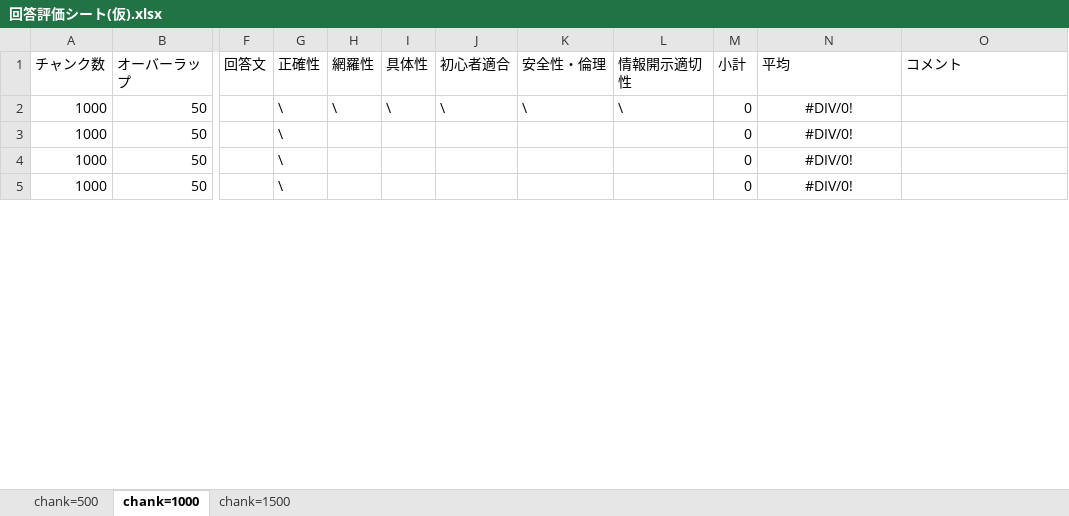
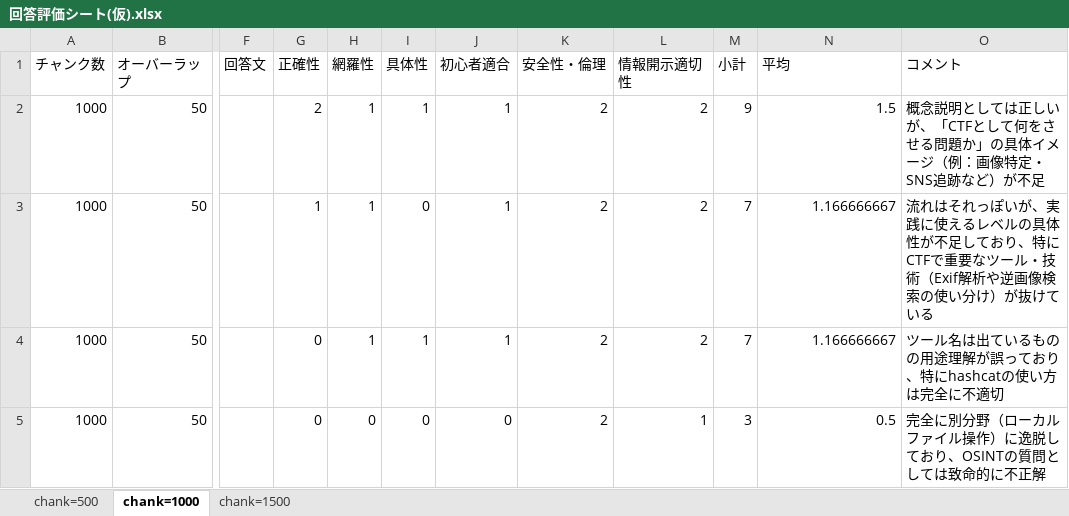
Before and after one commit to kuwaChang/CTF_HTML, an Excel workbook: docs/回答評価シート(仮).xlsx, sheet chank=1000, drawn as a sheet; only a part is shown, gaps mark what is left out; values as stored, in another font and other column widths than the file's, no borders; conditional formats and table styles not drawn; the diff covers the shown part only; the diff names each change by its address in the sheet, - before the commit and + after, or states it on an @@ line.

```diff
--- a/docs/回答評価シート(仮).xlsx (sheet chank=1000)
+++ b/docs/回答評価シート(仮).xlsx (sheet chank=1000)
-G2 (正確性): \
+G2 (正確性): 2
-H2 (網羅性): \
+H2 (網羅性): 1
-I2 (具体性): \
+I2 (具体性): 1
-J2 (初心者適合): \
+J2 (初心者適合): 1
-K2 (安全性・倫理): \
+K2 (安全性・倫理): 2
-L2 (情報開示適切性): \
+L2 (情報開示適切性): 2
-M2 (小計): 0
+M2 (小計): 9
-N2 (平均): #DIV/0!
+N2 (平均): 1.5
-N2:N5 alignment: center
+N2:N5 alignment: right
-O2 (コメント): (empty)
+O2 (コメント): 概念説明としては正しいが、「CTFとして何をさせる問題か」の具体イメージ（例：画像特定・SNS追跡など）が不足
-G3 (正確性): \
+G3 (正確性): 1
-H3:H4 (網羅性): (empty)
+H3:H4 (網羅性): 1
-I3 (具体性): (empty)
+I3 (具体性): 0
-J3:J4 (初心者適合): (empty)
+J3:J4 (初心者適合): 1
-K3:K5 (安全性・倫理): (empty)
+K3:K5 (安全性・倫理): 2
-L3:L4 (情報開示適切性): (empty)
+L3:L4 (情報開示適切性): 2
-M3:M4 (小計): 0
+M3:M4 (小計): 7
-N3:N4 (平均): #DIV/0!
+N3:N4 (平均): 1.166666667
-O3 (コメント): (empty)
+O3 (コメント): 流れはそれっぽいが、実践に使えるレベルの具体性が不足しており、特にCTFで重要なツール・技術（Exif解析や逆画像検索の使い分け）が抜けている
-G4:G5 (正確性): \
+G4:G5 (正確性): 0
-I4 (具体性): (empty)
+I4 (具体性): 1
-O4 (コメント): (empty)
+O4 (コメント): ツール名は出ているものの用途理解が誤っており、特にhashcatの使い方は完全に不適切
-H5 (網羅性): (empty)
+H5 (網羅性): 0
-I5 (具体性): (empty)
+I5 (具体性): 0
-J5 (初心者適合): (empty)
+J5 (初心者適合): 0
-L5 (情報開示適切性): (empty)
+L5 (情報開示適切性): 1
-M5 (小計): 0
+M5 (小計): 3
-N5 (平均): #DIV/0!
+N5 (平均): 0.5
-O5 (コメント): (empty)
+O5 (コメント): 完全に別分野（ローカルファイル操作）に逸脱しており、OSINTの質問としては致命的に不正解
```
Also changed, not shown: 51 added rows, 50 removed rows, 210 edited cells and cell formats elsewhere in this sheet, sheet chank=1500, sheet chank=500, 9 other files.
